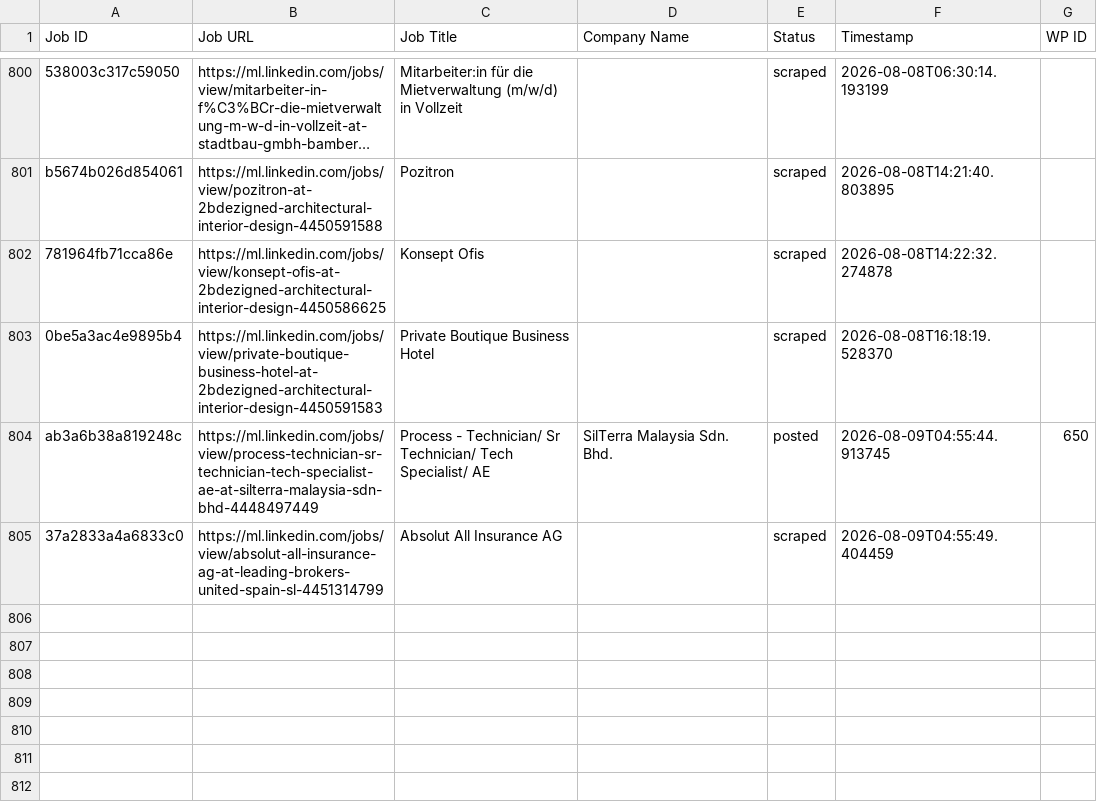
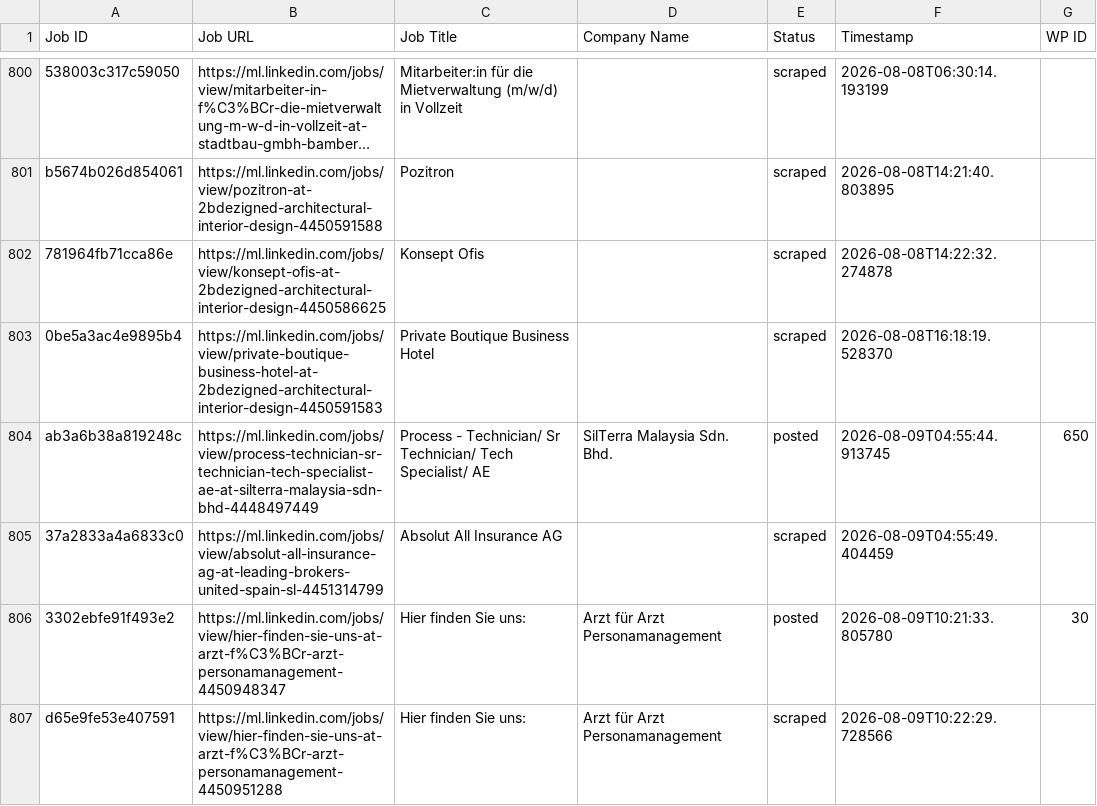
Before and after one commit to innovationinc2000/ml, a CSV file: processed_jobs.csv, drawn as a sheet; only a part is shown, gaps mark what is left out; long unchanged cells end in …; the diff names each change by its address in the sheet, - before the commit and + after, or states it on an @@ line.

```diff
--- a/processed_jobs.csv
+++ b/processed_jobs.csv
+row 806: 3302ebfe91f493e2 | https://ml.linkedin.com/jobs/view/hier-finden-sie-uns-at-arzt-f%C3%BCr-arzt-personamanagement-4450948347 | Hier finden Sie uns: | Arzt für Arzt Personamanagement | posted | 2026-08-09T10:21:33.805780 | 30
+row 807: d65e9fe53e407591 | https://ml.linkedin.com/jobs/view/hier-finden-sie-uns-at-arzt-f%C3%BCr-arzt-personamanagement-4450951288 | Hier finden Sie uns: | Arzt für Arzt Personamanagement | scraped | 2026-08-09T10:22:29.728566
```
